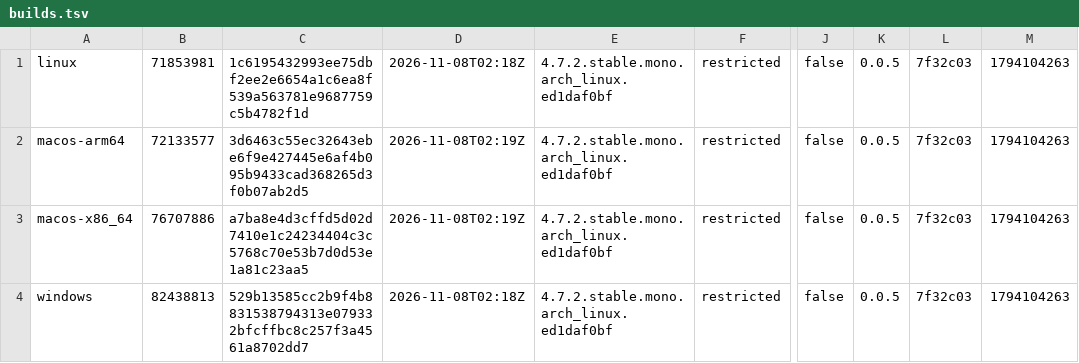
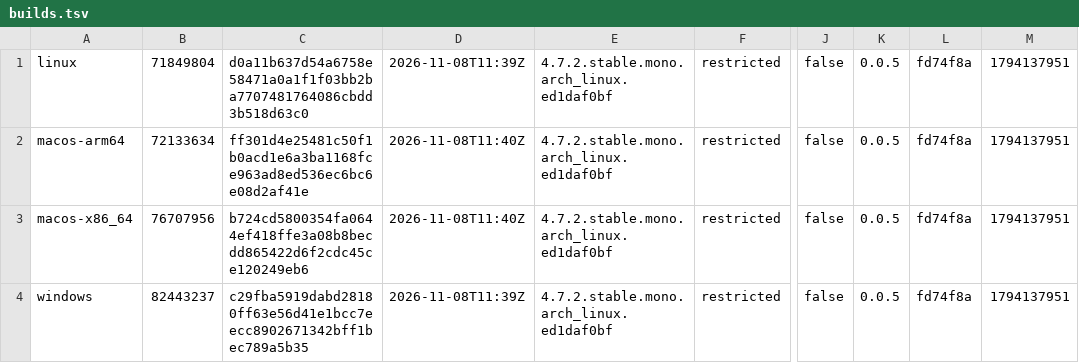
Before and after one commit to tkfnetwork/universus-simulator-clients, a TSV file: builds.tsv, drawn as a sheet; only a part is shown, gaps mark what is left out; the diff names each change by its address in the sheet, - before the commit and + after, or states it on an @@ line.

Commit message:
ALPHA restricted build, 2026-11-08

```diff
--- a/builds.tsv
+++ b/builds.tsv
-B1: 71853981
+B1: 71849804
-C1: 1c6195432993ee75dbf2ee2e6654a1c6ea8f539a563781e9687759c5b4782f1d
+C1: d0a11b637d54a6758e58471a0a1f1f03bb2ba7707481764086cbdd3b518d63c0
-D1: 2026-11-08T02:18Z
+D1: 2026-11-08T11:39Z
-L1:L4: 7f32c03
+L1:L4: fd74f8a
-M1:M4: 1794104263
+M1:M4: 1794137951
-B2: 72133577
+B2: 72133634
-C2: 3d6463c55ec32643ebe6f9e427445e6af4b095b9433cad368265d3f0b07ab2d5
+C2: ff301d4e25481c50f1b0acd1e6a3ba1168fce963ad8ed536ec6bc6e08d2af41e
-D2:D3: 2026-11-08T02:19Z
+D2:D3: 2026-11-08T11:40Z
-B3: 76707886
+B3: 76707956
-C3: a7ba8e4d3cffd5d02d7410e1c24234404c3c5768c70e53b7d0d53e1a81c23aa5
+C3: b724cd5800354fa0644ef418ffe3a08b8becdd865422d6f2cdc45ce120249eb6
-B4: 82438813
+B4: 82443237
-C4: 529b13585cc2b9f4b8831538794313e079332bfcffbc8c257f3a4561a8702dd7
+C4: c29fba5919dabd28180ff63e56d41e1bcc7eecc8902671342bff1bec789a5b35
-D4: 2026-11-08T02:18Z
+D4: 2026-11-08T11:39Z
```
Also changed, not shown: 6 other files.
